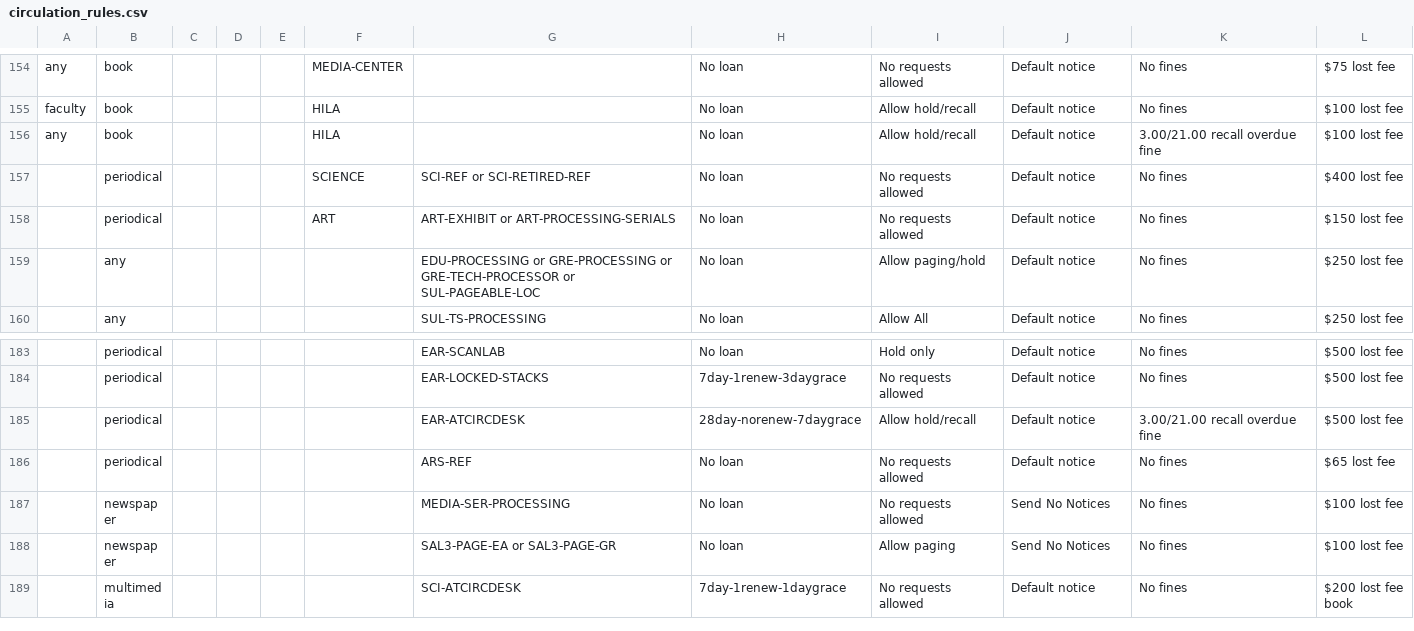
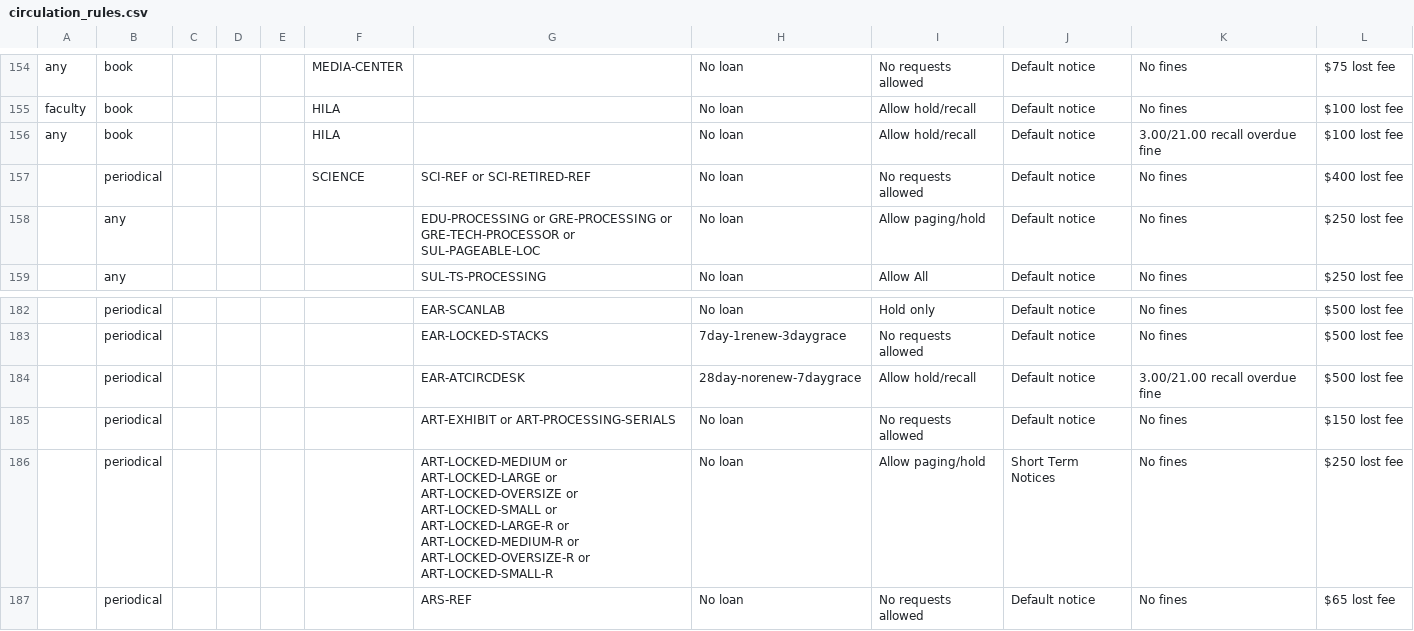
Before and after one commit to sul-dlss/SearchWorks, a CSV file: config/folio/circulation_rules.csv, drawn as a sheet; only a part is shown, gaps mark what is left out; the shorter side is filled out with more unchanged rows.

Commit message:
Update FOLIO types

```diff
--- a/config/folio/circulation_rules.csv
+++ b/config/folio/circulation_rules.csv
@@ -157,3 +157,2 @@ any,book,,,,HILA,,No loan,Allow hold/recall,Default notice,3.00/21.00 recall ove
 ,periodical,,,,SCIENCE,SCI-REF or SCI-RETIRED-REF,No loan,No requests allowed,Default notice,No fines,$400 lost fee
-,periodical,,,,ART,ART-EXHIBIT or ART-PROCESSING-SERIALS,No loan,No requests allowed,Default notice,No fines,$150 lost fee
 ,any,,,,,EDU-PROCESSING or GRE-PROCESSING or GRE-TECH-PROCESSOR or SUL-PAGEABLE-LOC,No loan,Allow paging/hold,Default notice,No fines,$250 lost fee
@@ -185,2 +184,4 @@ any,book,,,,HILA,,No loan,Allow hold/recall,Default notice,3.00/21.00 recall ove
 ,periodical,,,,,EAR-ATCIRCDESK,28day-norenew-7daygrace,Allow hold/recall,Default notice,3.00/21.00 recall overdue fine,$500 lost fee
+,periodical,,,,,ART-EXHIBIT or ART-PROCESSING-SERIALS,No loan,No requests allowed,Default notice,No fines,$150 lost fee
+,periodical,,,,,ART-LOCKED-MEDIUM or ART-LOCKED-LARGE or ART-LOCKED-OVERSIZE or ART-LOCKED-SMALL or ART-LOCKED-LARGE-R or ART-LOCKED-MEDIUM-R or ART-LOCKED-OVERSIZE-R or ART-LOCKED-SMALL-R,No loan,Allow paging/hold,Short Term Notices,No fines,$250 lost fee
 ,periodical,,,,,ARS-REF,No loan,No requests allowed,Default notice,No fines,$65 lost fee
```
Also changed, not shown: 1 other file.
